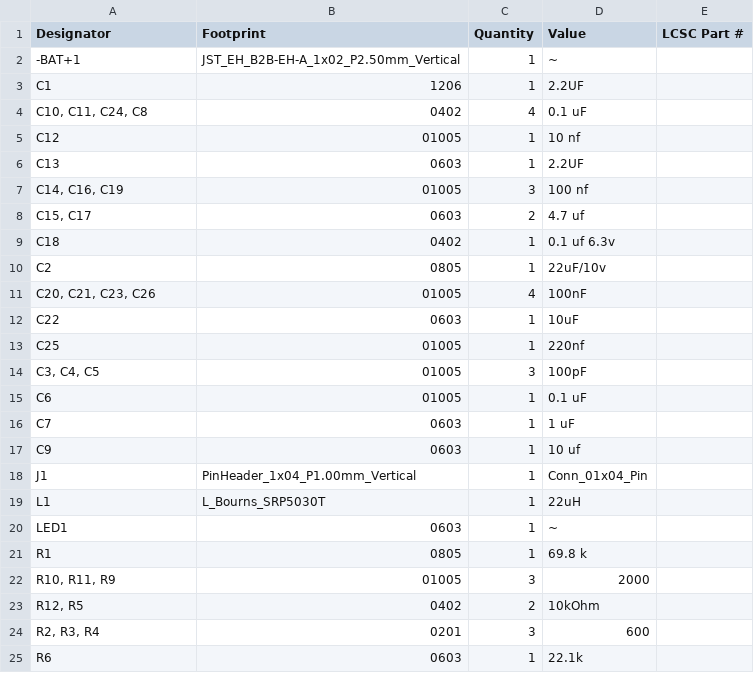
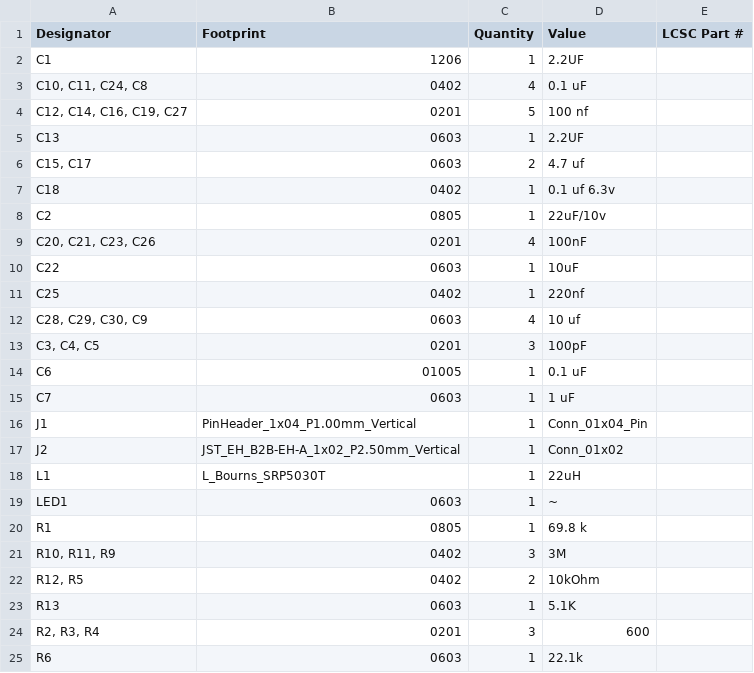
Before and after one commit to ColeHerber/Mini-BLDC-Controller, a CSV file: production/bom.csv, drawn as a sheet; only a part is shown; the diff covers the shown part only.

```diff
--- a/production/bom.csv
+++ b/production/bom.csv
@@ -1,8 +1,6 @@
 Designator,Footprint,Quantity,Value,LCSC Part #
--BAT+1,JST_EH_B2B-EH-A_1x02_P2.50mm_Vertical,1,~,
 C1,1206,1,2.2UF,
 "C10, C11, C24, C8",0402,4,0.1 uF,
-C12,01005,1,10 nf,
+"C12, C14, C16, C19, C27",0201,5,100 nf,
 C13,0603,1,2.2UF,
-"C14, C16, C19",01005,3,100 nf,
 "C15, C17",0603,2,4.7 uf,
@@ -10,10 +8,11 @@ C18,0402,1,0.1 uf 6.3v,
 C2,0805,1,22uF/10v,
-"C20, C21, C23, C26",01005,4,100nF,
+"C20, C21, C23, C26",0201,4,100nF,
 C22,0603,1,10uF,
-C25,01005,1,220nf,
-"C3, C4, C5",01005,3,100pF,
+C25,0402,1,220nf,
+"C28, C29, C30, C9",0603,4,10 uf,
+"C3, C4, C5",0201,3,100pF,
 C6,01005,1,0.1 uF,
 C7,0603,1,1 uF,
-C9,0603,1,10 uf,
 J1,PinHeader_1x04_P1.00mm_Vertical,1,Conn_01x04_Pin,
+J2,JST_EH_B2B-EH-A_1x02_P2.50mm_Vertical,1,Conn_01x02,
 L1,L_Bourns_SRP5030T,1,22uH,
@@ -21,4 +20,5 @@ LED1,0603,1,~,
 R1,0805,1,69.8 k,
-"R10, R11, R9",01005,3,2000,
+"R10, R11, R9",0402,3,3M,
 "R12, R5",0402,2,10kOhm,
+R13,0603,1,5.1K,
 "R2, R3, R4",0201,3,600,
```
Also changed, not shown: 2 added rows, 1 removed row and 2 edited cells elsewhere in this file, production/designators.csv, production/positions.csv, 32 other files.
